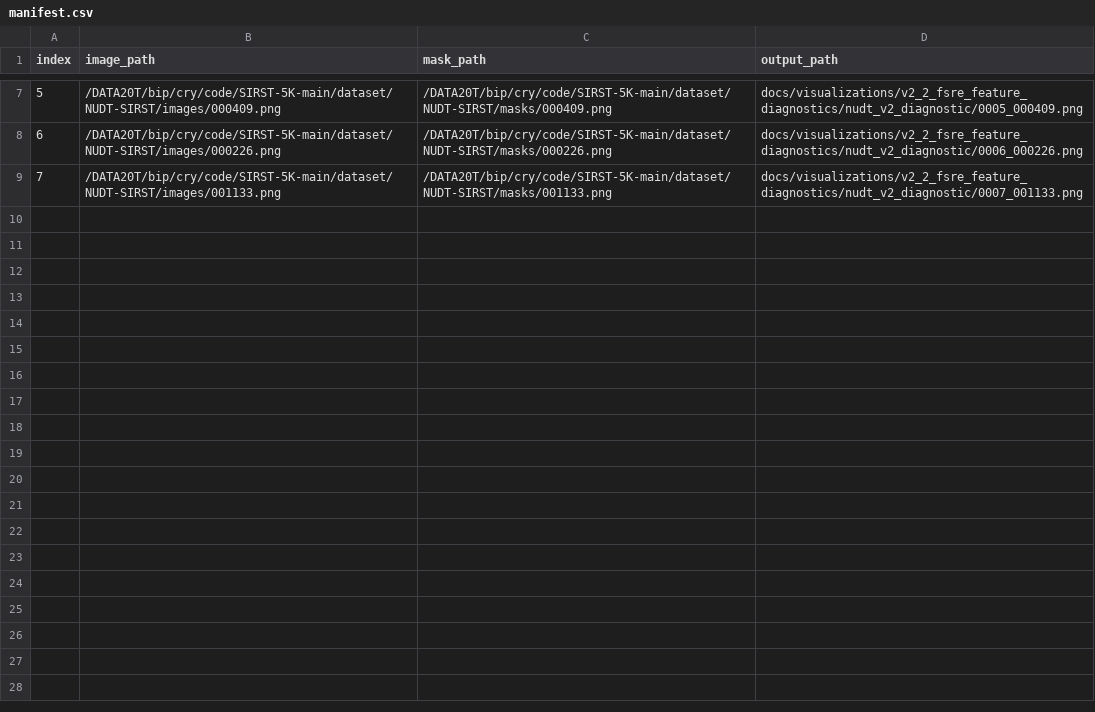
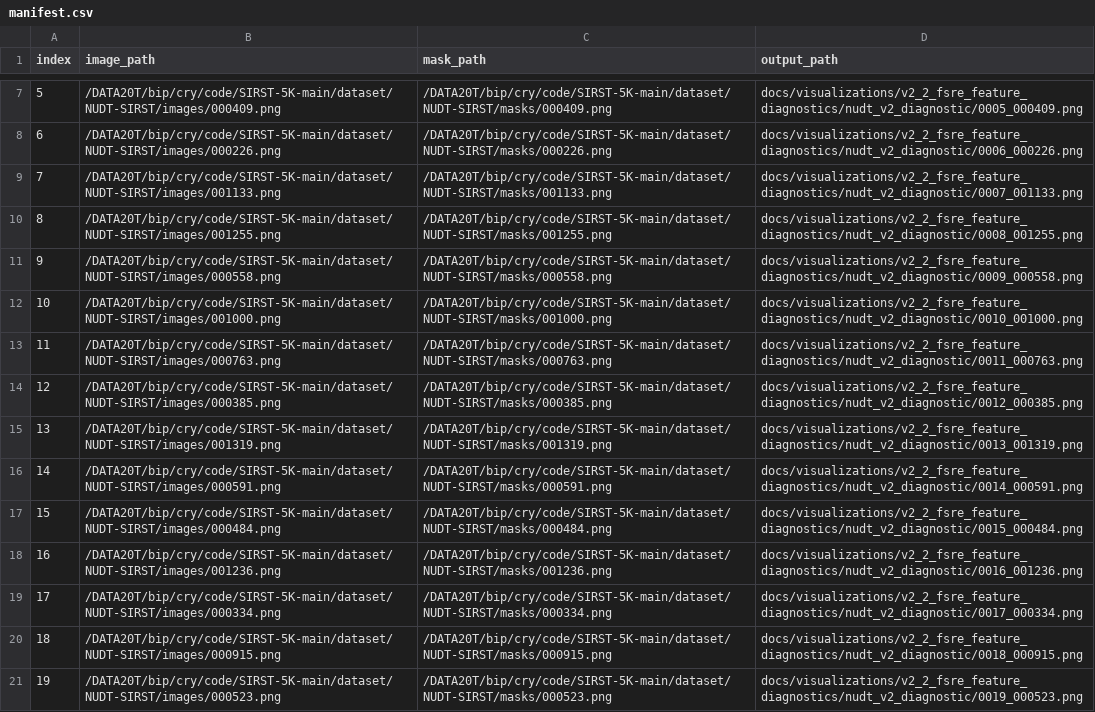
Before and after one commit to RiyaoChan/MIRFD_Net, a CSV file: docs/visualizations/v2_2_fsre_feature_diagnostics/nudt_v2_diagnostic/manifest.csv, drawn as a sheet; only a part is shown, gaps mark what is left out; the diff names each change by its address in the sheet, - before the commit and + after, or states it on an @@ line.

```diff
--- a/docs/visualizations/v2_2_fsre_feature_diagnostics/nudt_v2_diagnostic/manifest.csv
+++ b/docs/visualizations/v2_2_fsre_feature_diagnostics/nudt_v2_diagnostic/manifest.csv
+row 10: 8 | /DATA20T/bip/cry/code/SIRST-5K-main/dataset/NUDT-SIRST/images/001255.png | /DATA20T/bip/cry/code/SIRST-5K-main/dataset/NUDT-SIRST/masks/001255.png | docs/visualizations/v2_2_fsre_feature_diagnostics/nudt_v2_diagnostic/0008_001255.png
+row 11: 9 | /DATA20T/bip/cry/code/SIRST-5K-main/dataset/NUDT-SIRST/images/000558.png | /DATA20T/bip/cry/code/SIRST-5K-main/dataset/NUDT-SIRST/masks/000558.png | docs/visualizations/v2_2_fsre_feature_diagnostics/nudt_v2_diagnostic/0009_000558.png
+row 12: 10 | /DATA20T/bip/cry/code/SIRST-5K-main/dataset/NUDT-SIRST/images/001000.png | /DATA20T/bip/cry/code/SIRST-5K-main/dataset/NUDT-SIRST/masks/001000.png | docs/visualizations/v2_2_fsre_feature_diagnostics/nudt_v2_diagnostic/0010_001000.png
+row 13: 11 | /DATA20T/bip/cry/code/SIRST-5K-main/dataset/NUDT-SIRST/images/000763.png | /DATA20T/bip/cry/code/SIRST-5K-main/dataset/NUDT-SIRST/masks/000763.png | docs/visualizations/v2_2_fsre_feature_diagnostics/nudt_v2_diagnostic/0011_000763.png
+row 14: 12 | /DATA20T/bip/cry/code/SIRST-5K-main/dataset/NUDT-SIRST/images/000385.png | /DATA20T/bip/cry/code/SIRST-5K-main/dataset/NUDT-SIRST/masks/000385.png | docs/visualizations/v2_2_fsre_feature_diagnostics/nudt_v2_diagnostic/0012_000385.png
+row 15: 13 | /DATA20T/bip/cry/code/SIRST-5K-main/dataset/NUDT-SIRST/images/001319.png | /DATA20T/bip/cry/code/SIRST-5K-main/dataset/NUDT-SIRST/masks/001319.png | docs/visualizations/v2_2_fsre_feature_diagnostics/nudt_v2_diagnostic/0013_001319.png
+row 16: 14 | /DATA20T/bip/cry/code/SIRST-5K-main/dataset/NUDT-SIRST/images/000591.png | /DATA20T/bip/cry/code/SIRST-5K-main/dataset/NUDT-SIRST/masks/000591.png | docs/visualizations/v2_2_fsre_feature_diagnostics/nudt_v2_diagnostic/0014_000591.png
+row 17: 15 | /DATA20T/bip/cry/code/SIRST-5K-main/dataset/NUDT-SIRST/images/000484.png | /DATA20T/bip/cry/code/SIRST-5K-main/dataset/NUDT-SIRST/masks/000484.png | docs/visualizations/v2_2_fsre_feature_diagnostics/nudt_v2_diagnostic/0015_000484.png
+row 18: 16 | /DATA20T/bip/cry/code/SIRST-5K-main/dataset/NUDT-SIRST/images/001236.png | /DATA20T/bip/cry/code/SIRST-5K-main/dataset/NUDT-SIRST/masks/001236.png | docs/visualizations/v2_2_fsre_feature_diagnostics/nudt_v2_diagnostic/0016_001236.png
+row 19: 17 | /DATA20T/bip/cry/code/SIRST-5K-main/dataset/NUDT-SIRST/images/000334.png | /DATA20T/bip/cry/code/SIRST-5K-main/dataset/NUDT-SIRST/masks/000334.png | docs/visualizations/v2_2_fsre_feature_diagnostics/nudt_v2_diagnostic/0017_000334.png
+row 20: 18 | /DATA20T/bip/cry/code/SIRST-5K-main/dataset/NUDT-SIRST/images/000915.png | /DATA20T/bip/cry/code/SIRST-5K-main/dataset/NUDT-SIRST/masks/000915.png | docs/visualizations/v2_2_fsre_feature_diagnostics/nudt_v2_diagnostic/0018_000915.png
+row 21: 19 | /DATA20T/bip/cry/code/SIRST-5K-main/dataset/NUDT-SIRST/images/000523.png | /DATA20T/bip/cry/code/SIRST-5K-main/dataset/NUDT-SIRST/masks/000523.png | docs/visualizations/v2_2_fsre_feature_diagnostics/nudt_v2_diagnostic/0019_000523.png
```
Also changed, not shown: docs/visualizations/v2_2_fsre_feature_diagnostics/irstd_v2_diagnostic/manifest.csv, docs/visualizations/v2_2_fsre_feature_diagnostics/nuaa_v2_diagnostic/manifest.csv, 40 other files.
